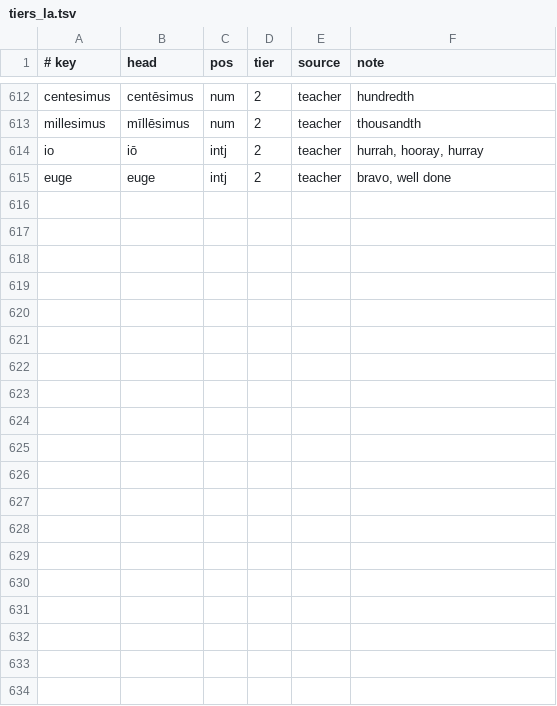
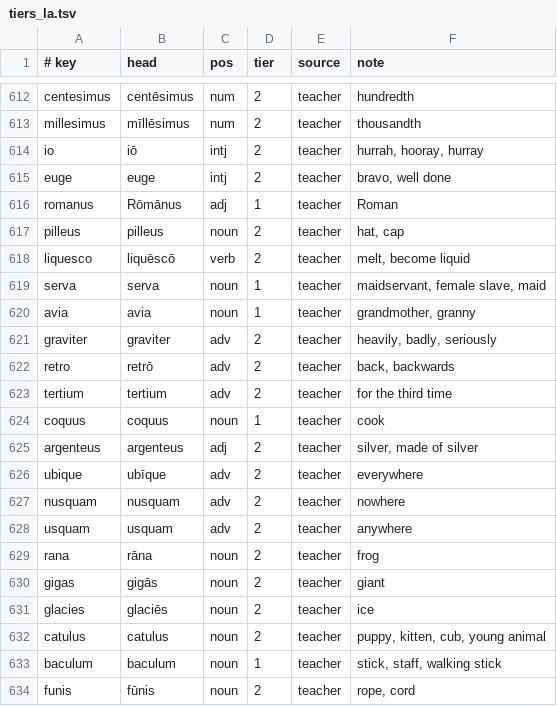
Before and after one commit to oldenKnight/vetusPoeta, a TSV file: data/curated/tiers_la.tsv, drawn as a sheet; only a part is shown, gaps mark what is left out.

```diff
--- a/data/curated/tiers_la.tsv
+++ b/data/curated/tiers_la.tsv
@@ -615 +615,20 @@ io	iō	intj	2	teacher	hurrah, hooray, hurray
 euge	euge	intj	2	teacher	bravo, well done
+romanus	Rōmānus	adj	1	teacher	Roman
+pilleus	pilleus	noun	2	teacher	hat, cap
+liquesco	liquēscō	verb	2	teacher	melt, become liquid
+serva	serva	noun	1	teacher	maidservant, female slave, maid
+avia	avia	noun	1	teacher	grandmother, granny
+graviter	graviter	adv	2	teacher	heavily, badly, seriously
+retro	retrō	adv	2	teacher	back, backwards
+tertium	tertium	adv	2	teacher	for the third time
+coquus	coquus	noun	1	teacher	cook
+argenteus	argenteus	adj	2	teacher	silver, made of silver
+ubique	ubīque	adv	2	teacher	everywhere
+nusquam	nusquam	adv	2	teacher	nowhere
+usquam	usquam	adv	2	teacher	anywhere
+rana	rāna	noun	2	teacher	frog
+gigas	gigās	noun	2	teacher	giant
+glacies	glaciēs	noun	2	teacher	ice
+catulus	catulus	noun	2	teacher	puppy, kitten, cub, young animal
+baculum	baculum	noun	1	teacher	stick, staff, walking stick
+funis	fūnis	noun	2	teacher	rope, cord
```
Also changed, not shown: data/curated/contractions_en.tsv, data/curated/macron_overrides.tsv, 9 other files.
